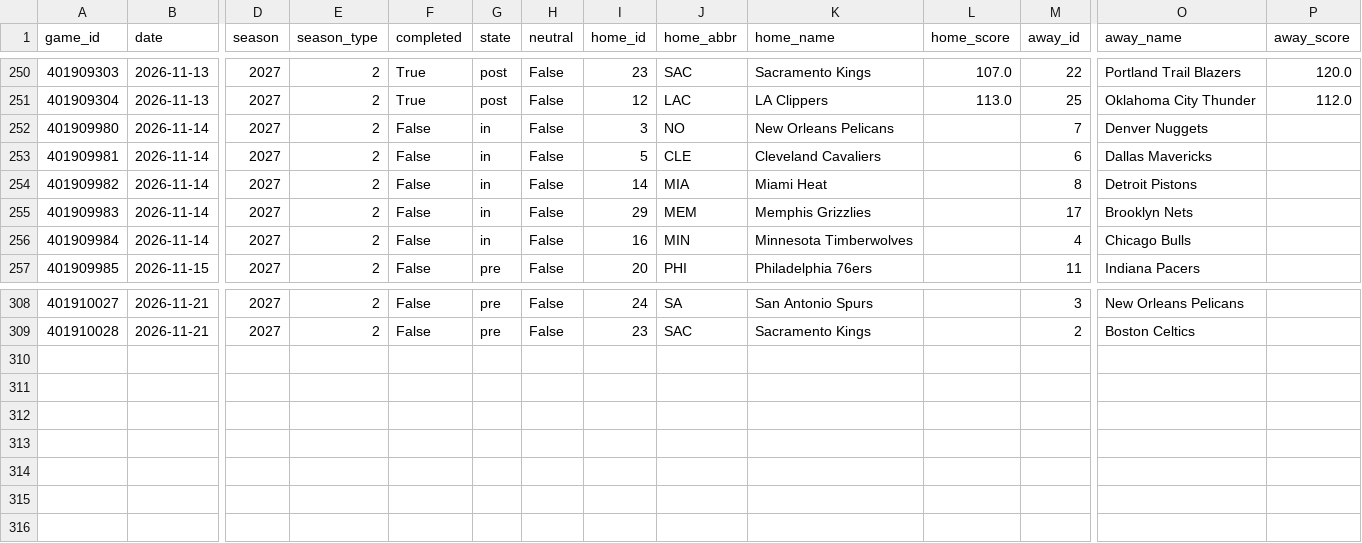
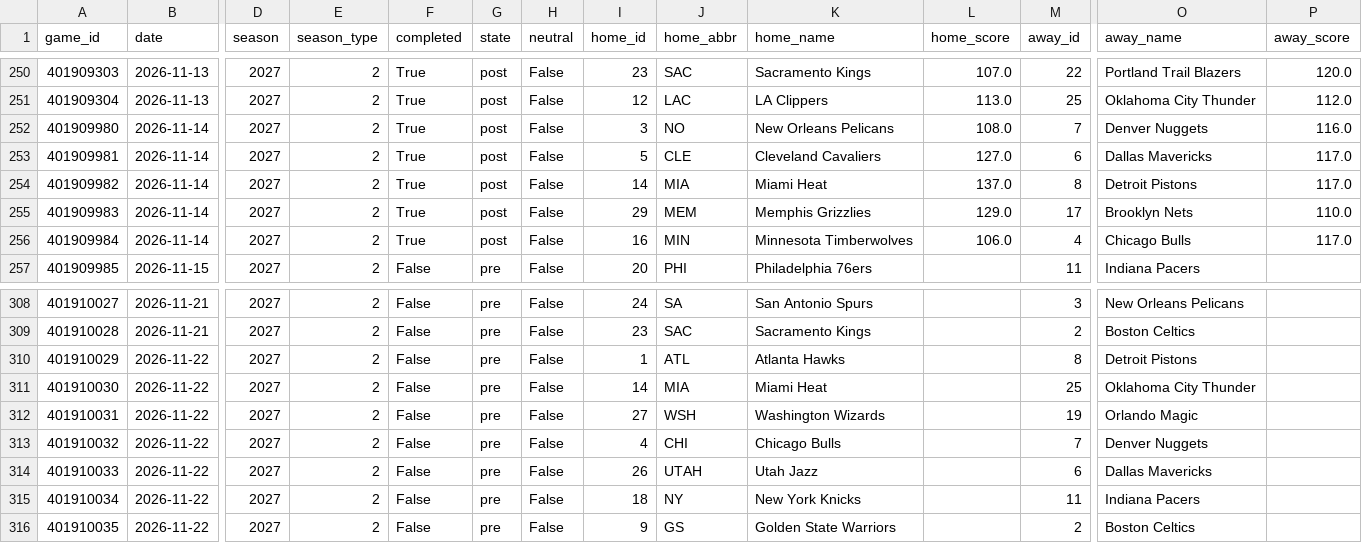
Before and after one commit to Juniorcarl/nba-predictor, a CSV file: data/games/2027.csv, drawn as a sheet; only a part is shown, gaps mark what is left out; rows hold the shown columns only; the diff names each change by its address in the sheet, - before the commit and + after, or states it on an @@ line.

```diff
--- a/data/games/2027.csv
+++ b/data/games/2027.csv
-F252:F256 (completed): False
+F252:F256 (completed): True
-G252:G256 (state): in
+G252:G256 (state): post
-L252 (home_score): (empty)
+L252 (home_score): 108.0
-P252 (away_score): (empty)
+P252 (away_score): 116.0
-L253 (home_score): (empty)
+L253 (home_score): 127.0
-P253:P254 (away_score): (empty)
+P253:P254 (away_score): 117.0
-L254 (home_score): (empty)
+L254 (home_score): 137.0
-L255 (home_score): (empty)
+L255 (home_score): 129.0
-P255 (away_score): (empty)
+P255 (away_score): 110.0
-L256 (home_score): (empty)
+L256 (home_score): 106.0
-P256 (away_score): (empty)
+P256 (away_score): 117.0
+row 310: 401910029 | 2026-11-22 | 2027 | 2 | False | pre | False | 1 | ATL | Atlanta Hawks |  | 8 | Detroit Pistons
+row 311: 401910030 | 2026-11-22 | 2027 | 2 | False | pre | False | 14 | MIA | Miami Heat |  | 25 | Oklahoma City Thunder
+row 312: 401910031 | 2026-11-22 | 2027 | 2 | False | pre | False | 27 | WSH | Washington Wizards |  | 19 | Orlando Magic
+row 313: 401910032 | 2026-11-22 | 2027 | 2 | False | pre | False | 4 | CHI | Chicago Bulls |  | 7 | Denver Nuggets
+row 314: 401910033 | 2026-11-22 | 2027 | 2 | False | pre | False | 26 | UTAH | Utah Jazz |  | 6 | Dallas Mavericks
+row 315: 401910034 | 2026-11-22 | 2027 | 2 | False | pre | False | 18 | NY | New York Knicks |  | 11 | Indiana Pacers
+row 316: 401910035 | 2026-11-22 | 2027 | 2 | False | pre | False | 9 | GS | Golden State Warriors |  | 2 | Boston Celtics
```
Also changed, not shown: data/logs/game_projections.csv, data/news.csv, 12 other files.
